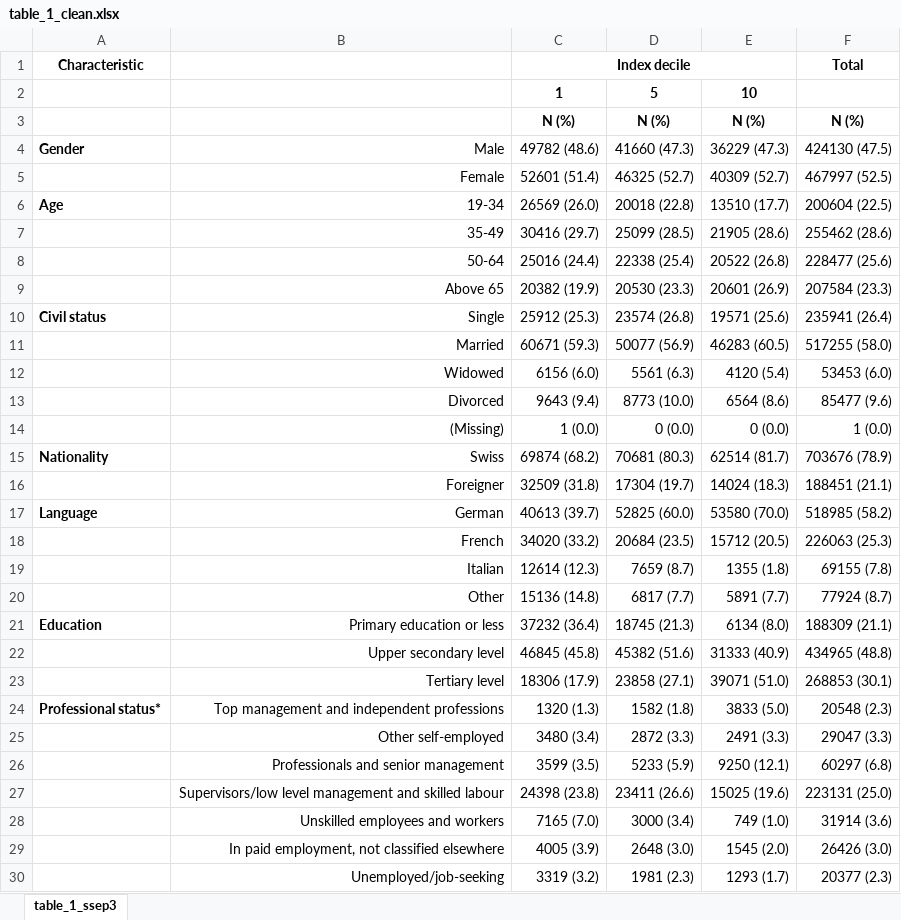
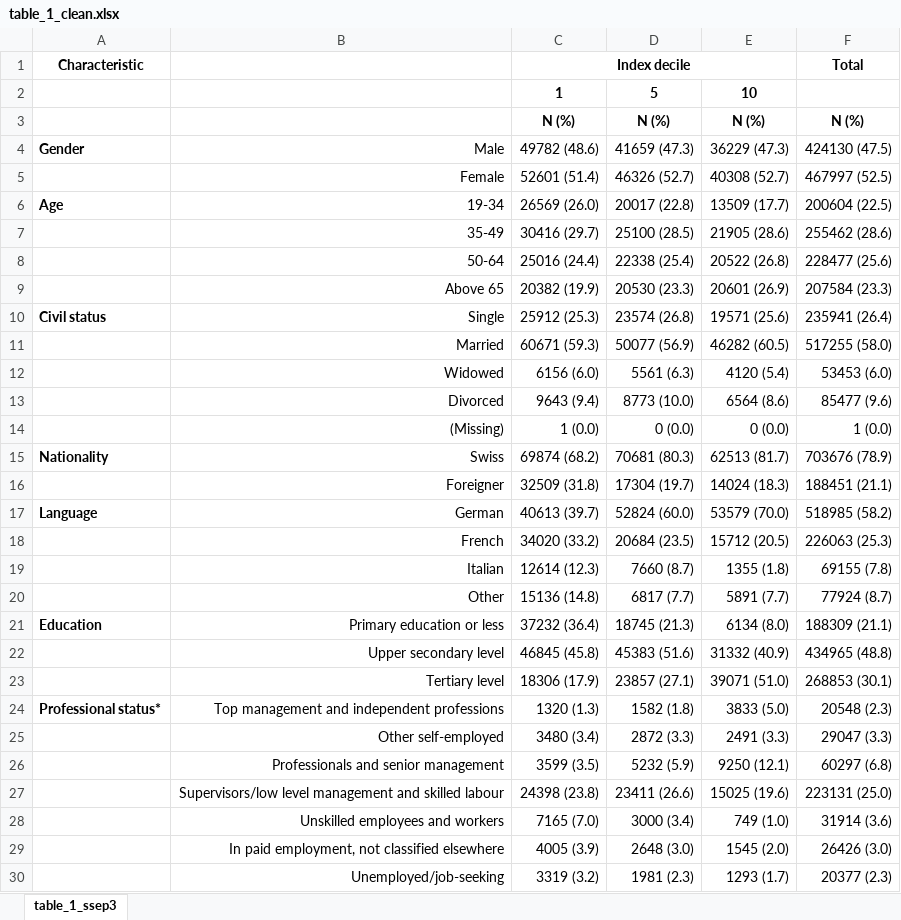
Before and after one commit to RPanczak/SNC_Swiss-SEP2, an Excel workbook: analyses/table_1_clean.xlsx, sheet table_1_ssep3, drawn as a sheet; only a part is shown; values as stored, in another font and other column widths than the file's, no borders; the diff covers the shown part only; the diff names each change by its address in the sheet, - before the commit and + after, or states it on an @@ line.

```diff
--- a/analyses/table_1_clean.xlsx (sheet table_1_ssep3)
+++ b/analyses/table_1_clean.xlsx (sheet table_1_ssep3)
-D4: 41660 (47.3)
+D4: 41659 (47.3)
-D5: 46325 (52.7)
+D5: 46326 (52.7)
-E5: 40309 (52.7)
+E5: 40308 (52.7)
-D6: 20018 (22.8)
+D6: 20017 (22.8)
-E6: 13510 (17.7)
+E6: 13509 (17.7)
-D7: 25099 (28.5)
+D7: 25100 (28.5)
-E11: 46283 (60.5)
+E11: 46282 (60.5)
-E15: 62514 (81.7)
+E15: 62513 (81.7)
-D17: 52825 (60.0)
+D17: 52824 (60.0)
-E17: 53580 (70.0)
+E17: 53579 (70.0)
-D19: 7659 (8.7)
+D19: 7660 (8.7)
-D22: 45382 (51.6)
+D22: 45383 (51.6)
-E22: 31333 (40.9)
+E22: 31332 (40.9)
-D23: 23858 (27.1)
+D23: 23857 (27.1)
-D26: 5233 (5.9)
+D26: 5232 (5.9)
```
Also changed, not shown: 5 edited cells elsewhere in this sheet, analyses/table_1.xlsx, 7 other files.
